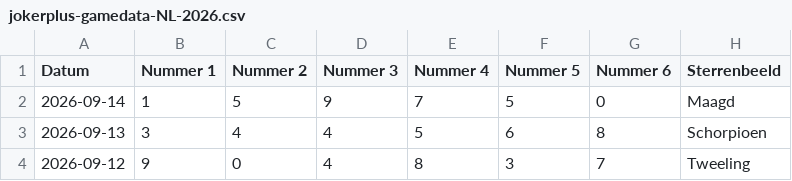
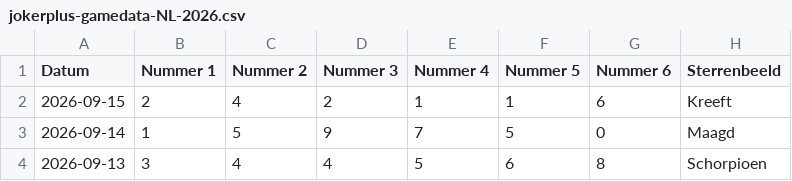
Before and after one commit to mcgunit/sequencePredictor, a CSV file: data/trainingData/jokerplus/jokerplus-gamedata-NL-2026.csv, drawn as a sheet; only a part is shown; the shorter side is filled out with more unchanged rows.

```diff
--- a/data/trainingData/jokerplus/jokerplus-gamedata-NL-2026.csv
+++ b/data/trainingData/jokerplus/jokerplus-gamedata-NL-2026.csv
@@ -1,2 +1,3 @@
 Datum;Nummer 1;Nummer 2;Nummer 3;Nummer 4;Nummer 5;Nummer 6;Sterrenbeeld
+2026-09-15;2;4;2;1;1;6;Kreeft
 2026-09-14;1;5;9;7;5;0;Maagd
```
Also changed, not shown: data/trainingData/euromillions/euromillions-gamedata-NL-2026.csv, data/trainingData/keno/keno-gamedata-NL-2026.csv, 10 other files.
